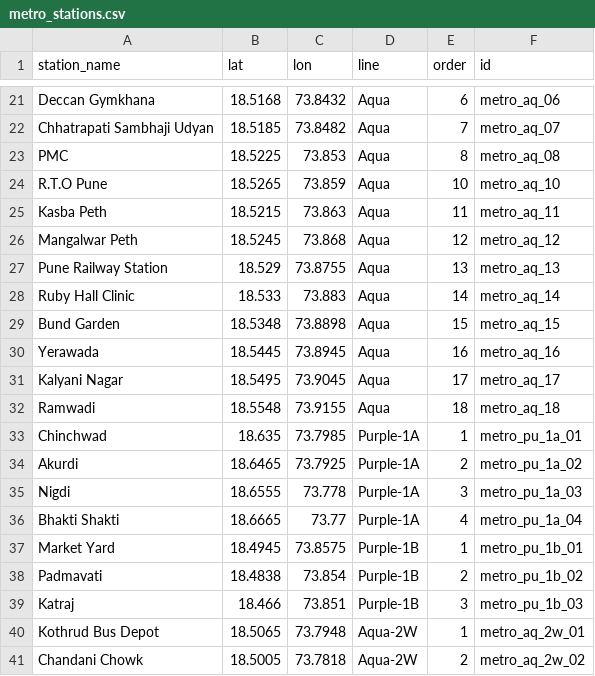
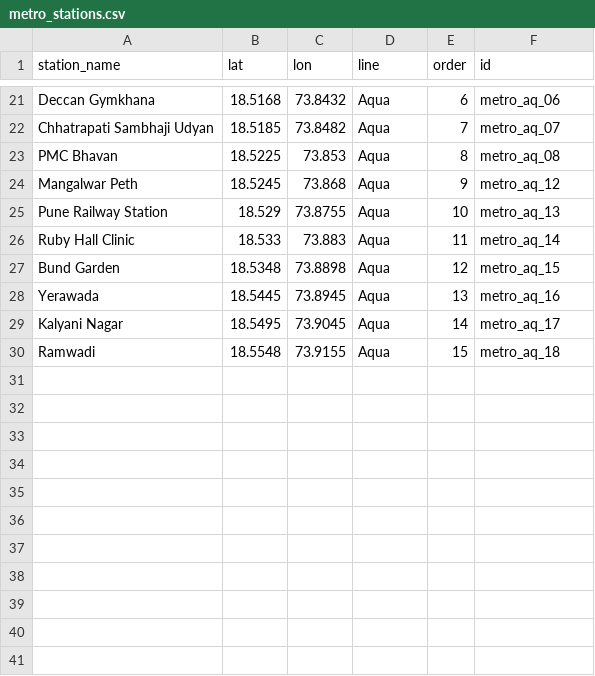
Before and after one commit to archd3mon/marg, a CSV file: pump/data/processed/metro_stations.csv, drawn as a sheet; only a part is shown, gaps mark what is left out; the diff covers the shown part only.

Commit message:
feat: implement Pune Metro visualization with new GeoJSON data, spatial index, and frontend components

```diff
--- a/pump/data/processed/metro_stations.csv
+++ b/pump/data/processed/metro_stations.csv
@@ -22,20 +22,9 @@ Deccan Gymkhana,18.5168,73.8432,Aqua,6,metro_aq_06
 Chhatrapati Sambhaji Udyan,18.5185,73.8482,Aqua,7,metro_aq_07
-PMC,18.5225,73.853,Aqua,8,metro_aq_08
-R.T.O Pune,18.5265,73.859,Aqua,10,metro_aq_10
-Kasba Peth,18.5215,73.863,Aqua,11,metro_aq_11
-Mangalwar Peth,18.5245,73.868,Aqua,12,metro_aq_12
-Pune Railway Station,18.529,73.8755,Aqua,13,metro_aq_13
-Ruby Hall Clinic,18.533,73.883,Aqua,14,metro_aq_14
-Bund Garden,18.5348,73.8898,Aqua,15,metro_aq_15
-Yerawada,18.5445,73.8945,Aqua,16,metro_aq_16
-Kalyani Nagar,18.5495,73.9045,Aqua,17,metro_aq_17
-Ramwadi,18.5548,73.9155,Aqua,18,metro_aq_18
-Chinchwad,18.635,73.7985,Purple-1A,1,metro_pu_1a_01
-Akurdi,18.6465,73.7925,Purple-1A,2,metro_pu_1a_02
-Nigdi,18.6555,73.778,Purple-1A,3,metro_pu_1a_03
-Bhakti Shakti,18.6665,73.77,Purple-1A,4,metro_pu_1a_04
-Market Yard,18.4945,73.8575,Purple-1B,1,metro_pu_1b_01
-Padmavati,18.4838,73.854,Purple-1B,2,metro_pu_1b_02
-Katraj,18.466,73.851,Purple-1B,3,metro_pu_1b_03
-Kothrud Bus Depot,18.5065,73.7948,Aqua-2W,1,metro_aq_2w_01
-Chandani Chowk,18.5005,73.7818,Aqua-2W,2,metro_aq_2w_02
+PMC Bhavan,18.5225,73.853,Aqua,8,metro_aq_08
+Mangalwar Peth,18.5245,73.868,Aqua,9,metro_aq_12
+Pune Railway Station,18.529,73.8755,Aqua,10,metro_aq_13
+Ruby Hall Clinic,18.533,73.883,Aqua,11,metro_aq_14
+Bund Garden,18.5348,73.8898,Aqua,12,metro_aq_15
+Yerawada,18.5445,73.8945,Aqua,13,metro_aq_16
+Kalyani Nagar,18.5495,73.9045,Aqua,14,metro_aq_17
+Ramwadi,18.5548,73.9155,Aqua,15,metro_aq_18
```
Also changed, not shown: 11 removed rows and 3 edited cells elsewhere in this file, pump/data/processed/metro_edges.csv, 20 other files.
